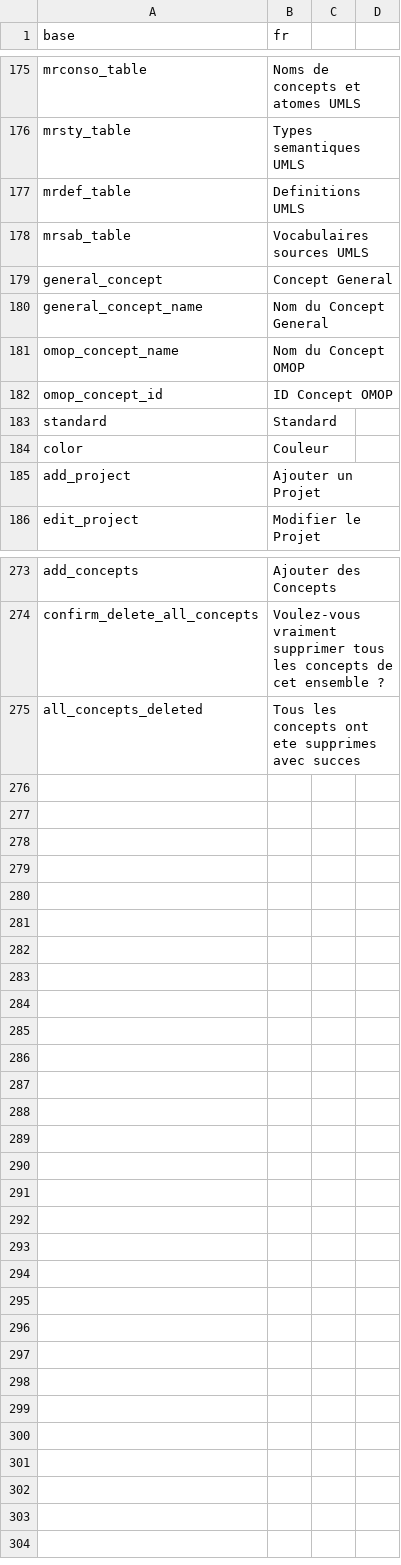
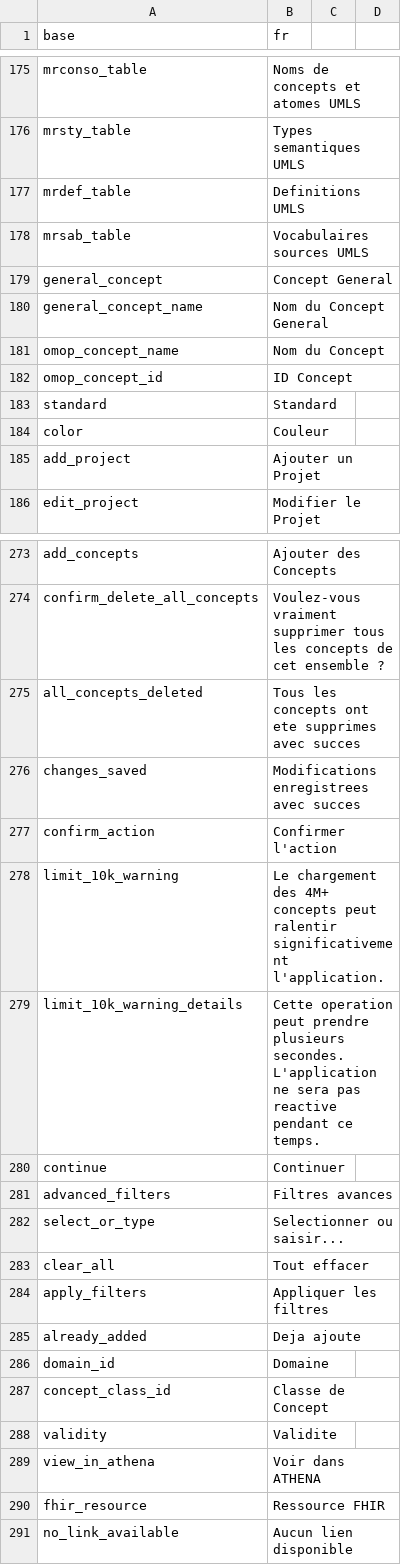
Before and after one commit to indicate-eu/data-dictionary, a CSV file: inst/translations/translation_fr.csv, drawn as a sheet; only a part is shown, gaps mark what is left out.

Commit message:
Improve Add Concepts modal: 2-column details, FHIR/Athena links, filters UI
- Reorganize concept details in 2-column layout with Athena and FHIR links
- Add advanced filters (domain, class, validity) with styled dropdowns
- Fix limit 10K warning to mention 4M+ concepts load time
- Add colored section headers (blue/green) with icons
- Hide details/descendants when multiple selection enabled
- Add missing translations (already_added, domain_id, etc.)
- Fix reactive outputs for concept details display

```diff
--- a/inst/translations/translation_fr.csv
+++ b/inst/translations/translation_fr.csv
@@ -180,4 +180,4 @@ general_concept,Concept General
 general_concept_name,Nom du Concept General
-omop_concept_name,Nom du Concept OMOP
-omop_concept_id,ID Concept OMOP
+omop_concept_name,Nom du Concept
+omop_concept_id,ID Concept
 standard,Standard
@@ -275 +275,17 @@ confirm_delete_all_concepts,Voulez-vous vraiment supprimer tous les concepts de
 all_concepts_deleted,Tous les concepts ont ete supprimes avec succes
+changes_saved,Modifications enregistrees avec succes
+confirm_action,Confirmer l'action
+limit_10k_warning,Le chargement des 4M+ concepts peut ralentir significativement l'application.
+limit_10k_warning_details,Cette operation peut prendre plusieurs secondes. L'application ne sera pas reactive pendant ce temps.
+continue,Continuer
+advanced_filters,Filtres avances
+select_or_type,Selectionner ou saisir...
+clear_all,Tout effacer
+apply_filters,Appliquer les filtres
+already_added,Deja ajoute
+domain_id,Domaine
+concept_class_id,Classe de Concept
+validity,Validite
+view_in_athena,Voir dans ATHENA
+fhir_resource,Ressource FHIR
+no_link_available,Aucun lien disponible
```
Also changed, not shown: inst/translations/translation_en.csv, 7 other files.
